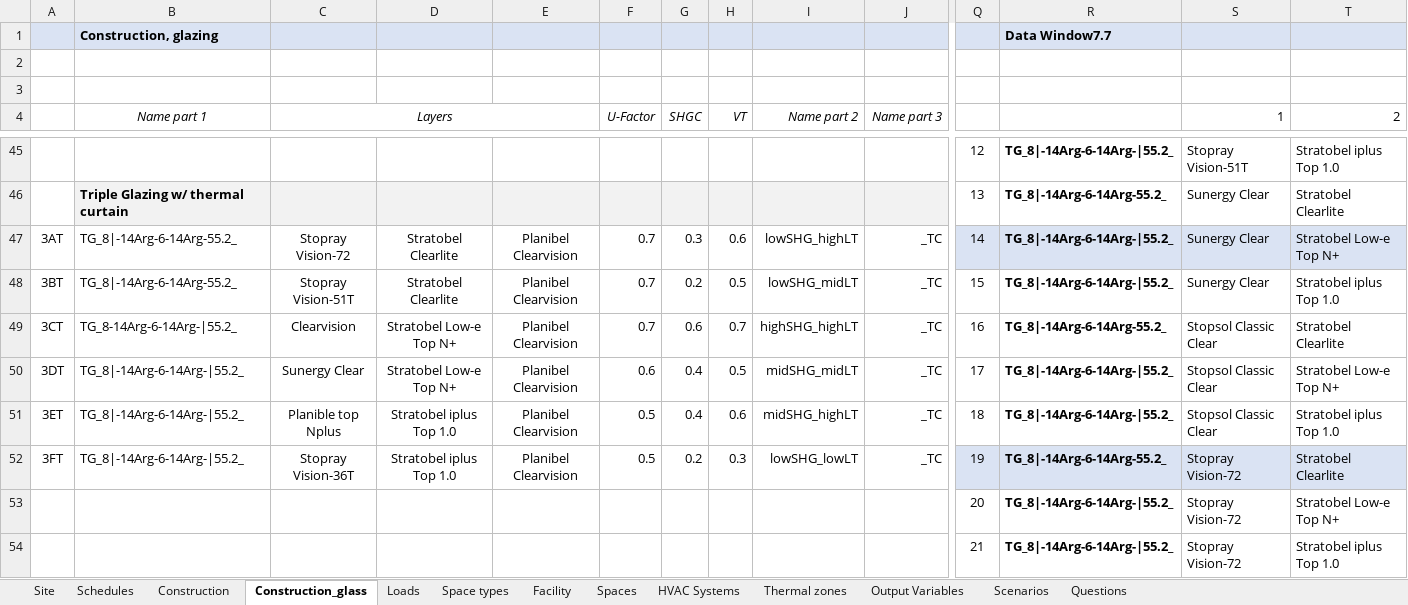
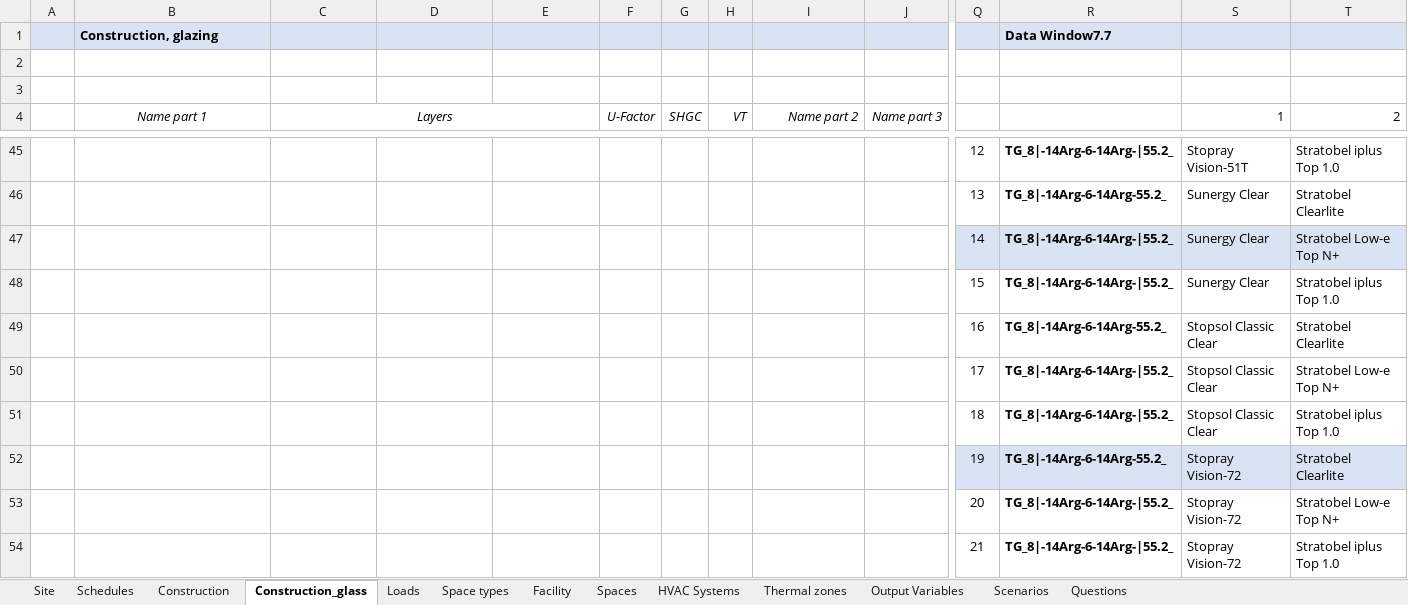
Before and after one commit to jmarrec/BEM_Office, an Excel workbook: BEM_Hypothesis.xlsx, sheet Construction_glass, drawn as a sheet; only a part is shown, gaps mark what is left out; values as stored, in another font and other column widths than the file's, no borders; conditional formats not drawn; removed rows and columns are numbered as before the commit, all else as after; rows hold the shown columns only; the diff covers the shown part only; the diff names each change by its address in the sheet, - before the commit and + after, or states it on an @@ line.

```diff
--- a/BEM_Hypothesis.xlsx (sheet Construction_glass)
+++ b/BEM_Hypothesis.xlsx (sheet Construction_glass)
-B46 (Name part 1): Triple Glazing w/ thermal curtain
+B46 (Name part 1): (empty)
-B46:J46 fill: #F2F2F2
+B46:J46 fill: none
-row 47: 3AT | TG_8|-14Arg-6-14Arg-55.2_ | Stopray Vision-72 | Stratobel Clearlite | Planibel Clearvision | 0.7 | 0.3 | 0.6 | lowSHG_highLT | _TC | 14 | TG_8|-14Arg-6-14Arg-|55.2_ | Sunergy Clear | Stratobel Low-e Top N+
-row 48: 3BT | TG_8|-14Arg-6-14Arg-55.2_ | Stopray Vision-51T | Stratobel Clearlite | Planibel Clearvision | 0.7 | 0.2 | 0.5 | lowSHG_midLT | _TC | 15 | TG_8|-14Arg-6-14Arg-|55.2_ | Sunergy Clear | Stratobel iplus Top 1.0
-row 49: 3CT | TG_8-14Arg-6-14Arg-|55.2_ | Clearvision | Stratobel Low-e Top N+ | Planibel Clearvision | 0.7 | 0.6 | 0.7 | highSHG_highLT | _TC | 16 | TG_8|-14Arg-6-14Arg-55.2_ | Stopsol Classic Clear | Stratobel Clearlite
-row 50: 3DT | TG_8|-14Arg-6-14Arg-|55.2_ | Sunergy Clear | Stratobel Low-e Top N+ | Planibel Clearvision | 0.6 | 0.4 | 0.5 | midSHG_midLT | _TC | 17 | TG_8|-14Arg-6-14Arg-|55.2_ | Stopsol Classic Clear | Stratobel Low-e Top N+
-row 51: 3ET | TG_8|-14Arg-6-14Arg-|55.2_ | Planible top Nplus | Stratobel iplus Top 1.0 | Planibel Clearvision | 0.5 | 0.4 | 0.6 | midSHG_highLT | _TC | 18 | TG_8|-14Arg-6-14Arg-|55.2_ | Stopsol Classic Clear | Stratobel iplus Top 1.0
-row 52: 3FT | TG_8|-14Arg-6-14Arg-|55.2_ | Stopray Vision-36T | Stratobel iplus Top 1.0 | Planibel Clearvision | 0.5 | 0.2 | 0.3 | lowSHG_lowLT | _TC | 19 | TG_8|-14Arg-6-14Arg-55.2_ | Stopray Vision-72 | Stratobel Clearlite
+row 47:  |  |  |  |  |  |  |  |  |  | 14 | TG_8|-14Arg-6-14Arg-|55.2_ | Sunergy Clear | Stratobel Low-e Top N+
+row 48:  |  |  |  |  |  |  |  |  |  | 15 | TG_8|-14Arg-6-14Arg-|55.2_ | Sunergy Clear | Stratobel iplus Top 1.0
+row 49:  |  |  |  |  |  |  |  |  |  | 16 | TG_8|-14Arg-6-14Arg-55.2_ | Stopsol Classic Clear | Stratobel Clearlite
+row 50:  |  |  |  |  |  |  |  |  |  | 17 | TG_8|-14Arg-6-14Arg-|55.2_ | Stopsol Classic Clear | Stratobel Low-e Top N+
+row 51:  |  |  |  |  |  |  |  |  |  | 18 | TG_8|-14Arg-6-14Arg-|55.2_ | Stopsol Classic Clear | Stratobel iplus Top 1.0
+row 52:  |  |  |  |  |  |  |  |  |  | 19 | TG_8|-14Arg-6-14Arg-55.2_ | Stopray Vision-72 | Stratobel Clearlite
```
Also changed, not shown: 35 added rows, 10 removed rows, 3 edited cells and cell formats elsewhere in this sheet, sheet Construction, sheet Scenarios, formulas that keep their value, 20 other files.
